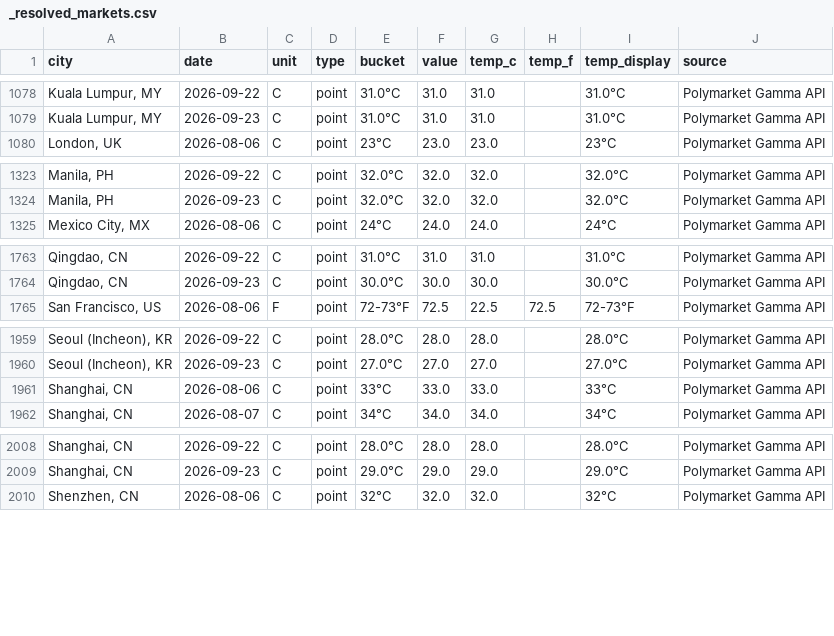
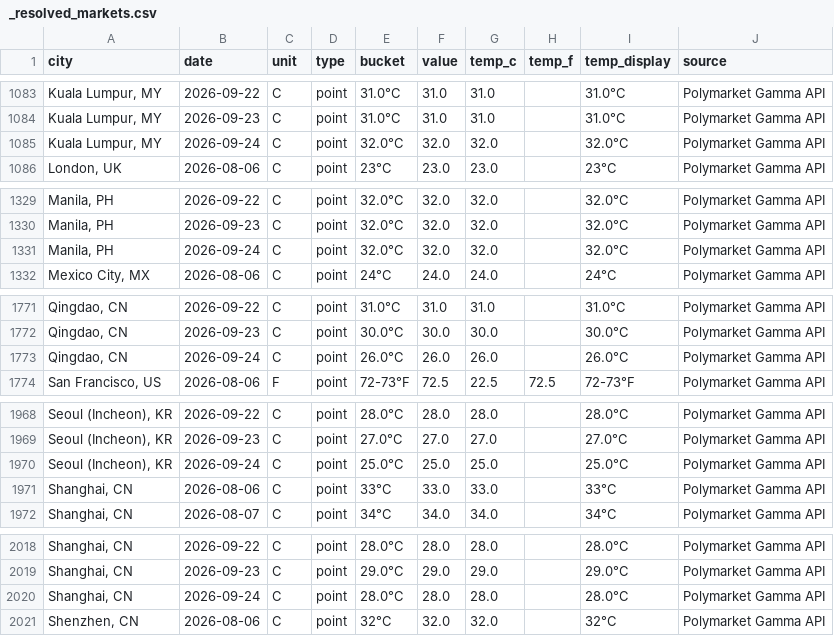
Before and after one commit to mgaaserud90-creator/weather-monitor, a CSV file: _resolved_markets.csv, drawn as a sheet; only a part is shown, gaps mark what is left out; the diff covers the shown part only.

```diff
--- a/_resolved_markets.csv
+++ b/_resolved_markets.csv
@@ -1079,2 +1084,3 @@ city,date,unit,type,bucket,value,temp_c,temp_f,temp_display,source
 "Kuala Lumpur, MY",2026-09-23,C,point,31.0°C,31.0,31.0,,31.0°C,Polymarket Gamma API
+"Kuala Lumpur, MY",2026-09-24,C,point,32.0°C,32.0,32.0,,32.0°C,Polymarket Gamma API
 "London, UK",2026-08-06,C,point,23°C,23.0,23.0,,23°C,Polymarket Gamma API
@@ -1324,2 +1330,3 @@ city,date,unit,type,bucket,value,temp_c,temp_f,temp_display,source
 "Manila, PH",2026-09-23,C,point,32.0°C,32.0,32.0,,32.0°C,Polymarket Gamma API
+"Manila, PH",2026-09-24,C,point,32.0°C,32.0,32.0,,32.0°C,Polymarket Gamma API
 "Mexico City, MX",2026-08-06,C,point,24°C,24.0,24.0,,24°C,Polymarket Gamma API
@@ -1764,2 +1772,3 @@ city,date,unit,type,bucket,value,temp_c,temp_f,temp_display,source
 "Qingdao, CN",2026-09-23,C,point,30.0°C,30.0,30.0,,30.0°C,Polymarket Gamma API
+"Qingdao, CN",2026-09-24,C,point,26.0°C,26.0,26.0,,26.0°C,Polymarket Gamma API
 "San Francisco, US",2026-08-06,F,point,72-73°F,72.5,22.5,72.5,72-73°F,Polymarket Gamma API
@@ -1960,2 +1969,3 @@ city,date,unit,type,bucket,value,temp_c,temp_f,temp_display,source
 "Seoul (Incheon), KR",2026-09-23,C,point,27.0°C,27.0,27.0,,27.0°C,Polymarket Gamma API
+"Seoul (Incheon), KR",2026-09-24,C,point,25.0°C,25.0,25.0,,25.0°C,Polymarket Gamma API
 "Shanghai, CN",2026-08-06,C,point,33°C,33.0,33.0,,33°C,Polymarket Gamma API
@@ -2009,2 +2019,3 @@ city,date,unit,type,bucket,value,temp_c,temp_f,temp_display,source
 "Shanghai, CN",2026-09-23,C,point,29.0°C,29.0,29.0,,29.0°C,Polymarket Gamma API
+"Shanghai, CN",2026-09-24,C,point,28.0°C,28.0,28.0,,28.0°C,Polymarket Gamma API
 "Shenzhen, CN",2026-08-06,C,point,32°C,32.0,32.0,,32°C,Polymarket Gamma API
```
Also changed, not shown: 10 added rows elsewhere in this file, 3 other files.
